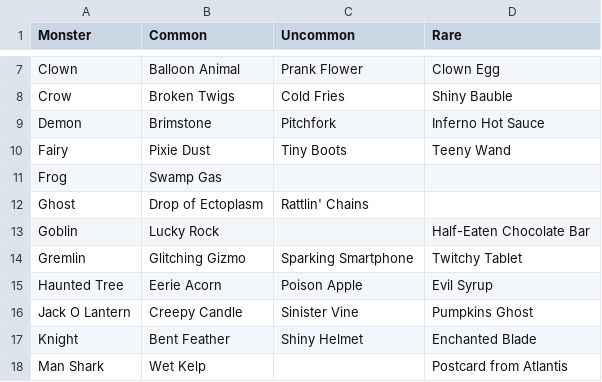
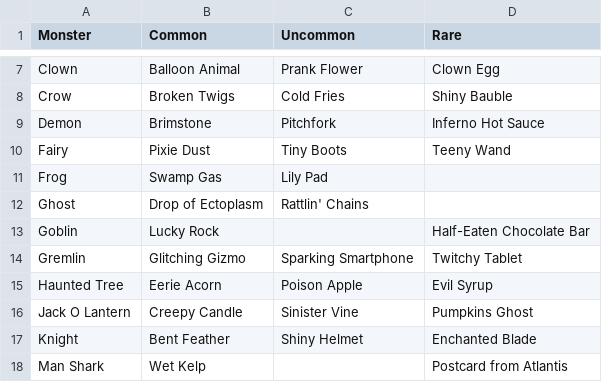
Before and after one commit to charlierosec/trickcordtreat_guide, a CSV file: monsterdrops.csv, drawn as a sheet; only a part is shown, gaps mark what is left out.

Commit message:
Frog uncommon

```diff
--- a/monsterdrops.csv
+++ b/monsterdrops.csv
@@ -10,3 +10,3 @@ Demon,Brimstone,Pitchfork,Inferno Hot Sauce
 Fairy,Pixie Dust,Tiny Boots,Teeny Wand
-Frog,Swamp Gas,,
+Frog,Swamp Gas,Lily Pad,
 Ghost,Drop of Ectoplasm,Rattlin' Chains,
```
Also changed, not shown: 1 other file.
